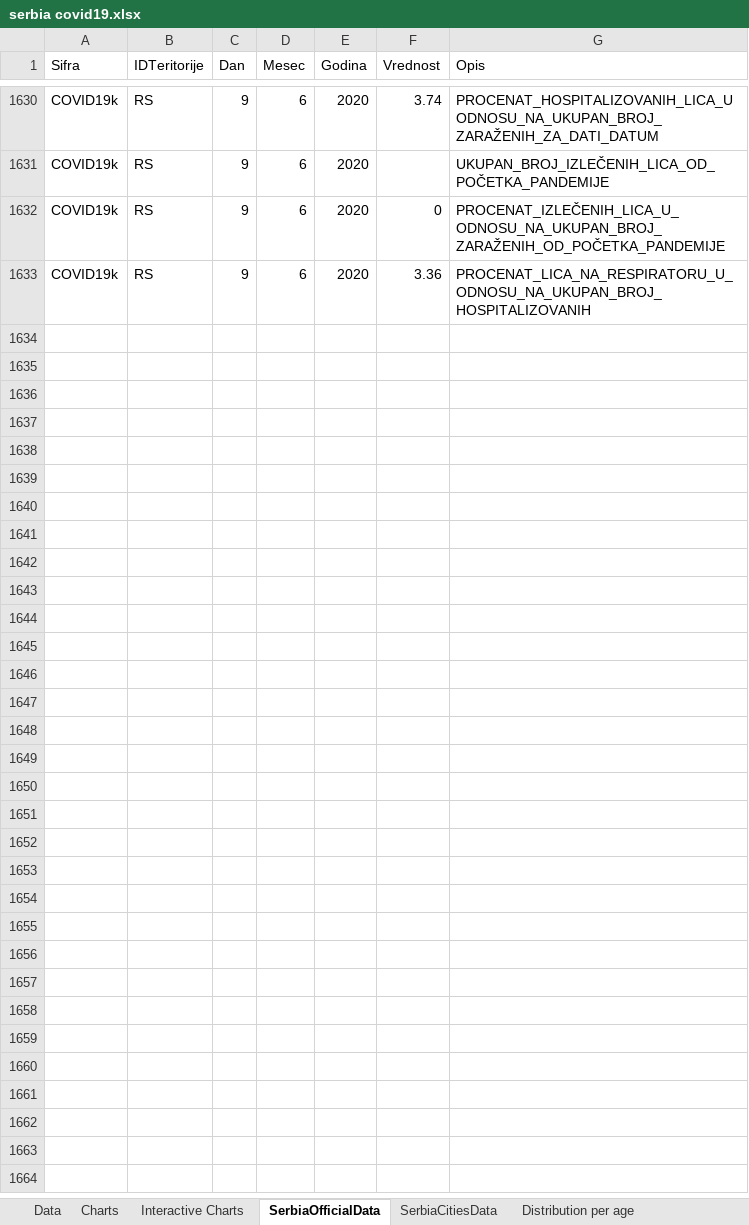
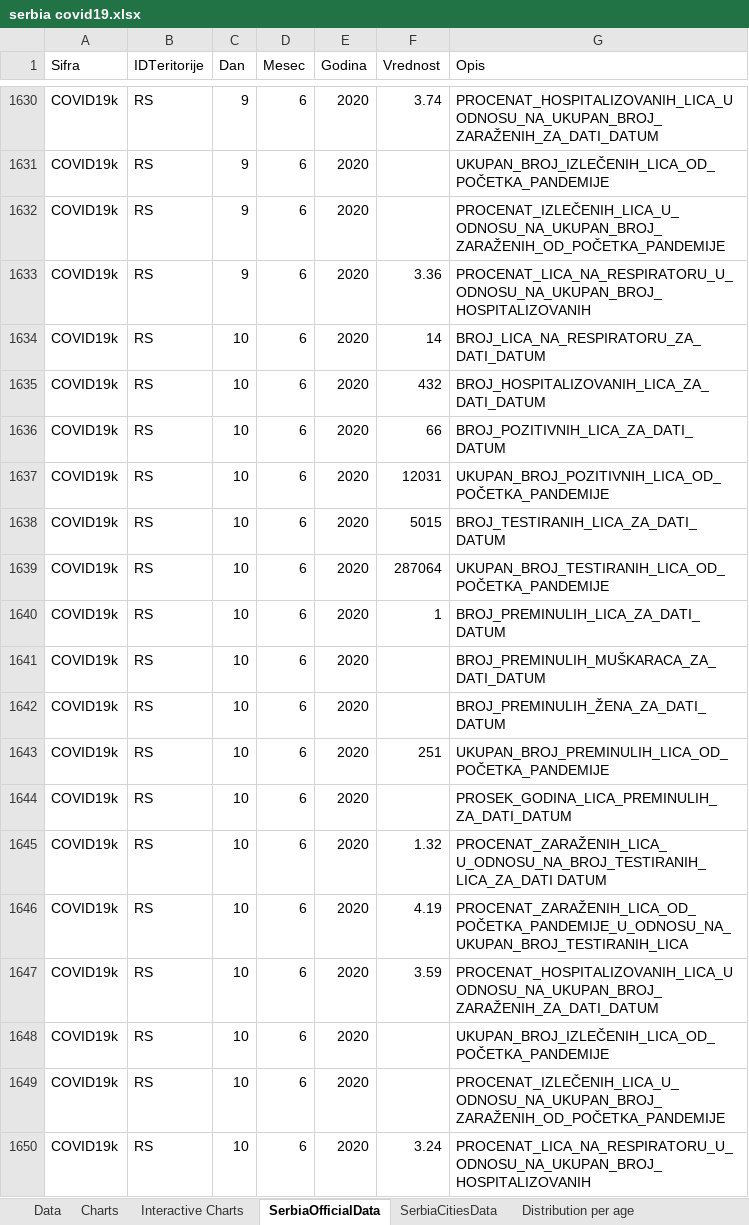
Before and after one commit to sasa-yovanovicc/covid-19, an Excel workbook: serbia covid19.xlsx, sheet SerbiaOfficialData, drawn as a sheet; only a part is shown, gaps mark what is left out; values as stored, in another font and other column widths than the file's, no borders; table styles not drawn; the diff covers the shown part only; the diff names each change by its address in the sheet, - before the commit and + after, or states it on an @@ line.

```diff
--- a/serbia covid19.xlsx (sheet SerbiaOfficialData)
+++ b/serbia covid19.xlsx (sheet SerbiaOfficialData)
-F1632 (Vrednost): 0
+F1632 (Vrednost): (empty)
+row 1634: COVID19k | RS | 10 | 6 | 2020 | 14 | BROJ_LICA_NA_RESPIRATORU_ZA_DATI_DATUM
+row 1635: COVID19k | RS | 10 | 6 | 2020 | 432 | BROJ_HOSPITALIZOVANIH_LICA_ZA_DATI_DATUM
+row 1636: COVID19k | RS | 10 | 6 | 2020 | 66 | BROJ_POZITIVNIH_LICA_ZA_DATI_DATUM
+row 1637: COVID19k | RS | 10 | 6 | 2020 | 12031 | UKUPAN_BROJ_POZITIVNIH_LICA_OD_POČETKA_PANDEMIJE
+row 1638: COVID19k | RS | 10 | 6 | 2020 | 5015 | BROJ_TESTIRANIH_LICA_ZA_DATI_DATUM
+row 1639: COVID19k | RS | 10 | 6 | 2020 | 287064 | UKUPAN_BROJ_TESTIRANIH_LICA_OD_POČETKA_PANDEMIJE
+row 1640: COVID19k | RS | 10 | 6 | 2020 | 1 | BROJ_PREMINULIH_LICA_ZA_DATI_DATUM
+row 1641: COVID19k | RS | 10 | 6 | 2020 |  | BROJ_PREMINULIH_MUŠKARACA_ZA_DATI_DATUM
+row 1642: COVID19k | RS | 10 | 6 | 2020 |  | BROJ_PREMINULIH_ŽENA_ZA_DATI_DATUM
+row 1643: COVID19k | RS | 10 | 6 | 2020 | 251 | UKUPAN_BROJ_PREMINULIH_LICA_OD_POČETKA_PANDEMIJE
+row 1644: COVID19k | RS | 10 | 6 | 2020 |  | PROSEK_GODINA_LICA_PREMINULIH_ZA_DATI_DATUM
+row 1645: COVID19k | RS | 10 | 6 | 2020 | 1.32 | PROCENAT_ZARAŽENIH_LICA_ U_ODNOSU_NA_BROJ_TESTIRANIH_LICA_ZA_DATI DATUM
+row 1646: COVID19k | RS | 10 | 6 | 2020 | 4.19 | PROCENAT_ZARAŽENIH_LICA_OD_POČETKA_PANDEMIJE_U_ODNOSU_NA_UKUPAN_BROJ_TESTIRANIH_LICA
+row 1647: COVID19k | RS | 10 | 6 | 2020 | 3.59 | PROCENAT_HOSPITALIZOVANIH_LICA_U ODNOSU_NA_UKUPAN_BROJ_ZARAŽENIH_ZA_DATI_DATUM
+row 1648: COVID19k | RS | 10 | 6 | 2020 |  | UKUPAN_BROJ_IZLEČENIH_LICA_OD_POČETKA_PANDEMIJE
+row 1649: COVID19k | RS | 10 | 6 | 2020 |  | PROCENAT_IZLEČENIH_LICA_U_ODNOSU_NA_UKUPAN_BROJ_ZARAŽENIH_OD_POČETKA_PANDEMIJE
+row 1650: COVID19k | RS | 10 | 6 | 2020 | 3.24 | PROCENAT_LICA_NA_RESPIRATORU_U_ODNOSU_NA_UKUPAN_BROJ_HOSPITALIZOVANIH
```
Also changed, not shown: 238 added rows and 1 edited cell elsewhere in this sheet, sheet Data, sheet Interactive Charts, formulas that keep their value, charts or pictures.
